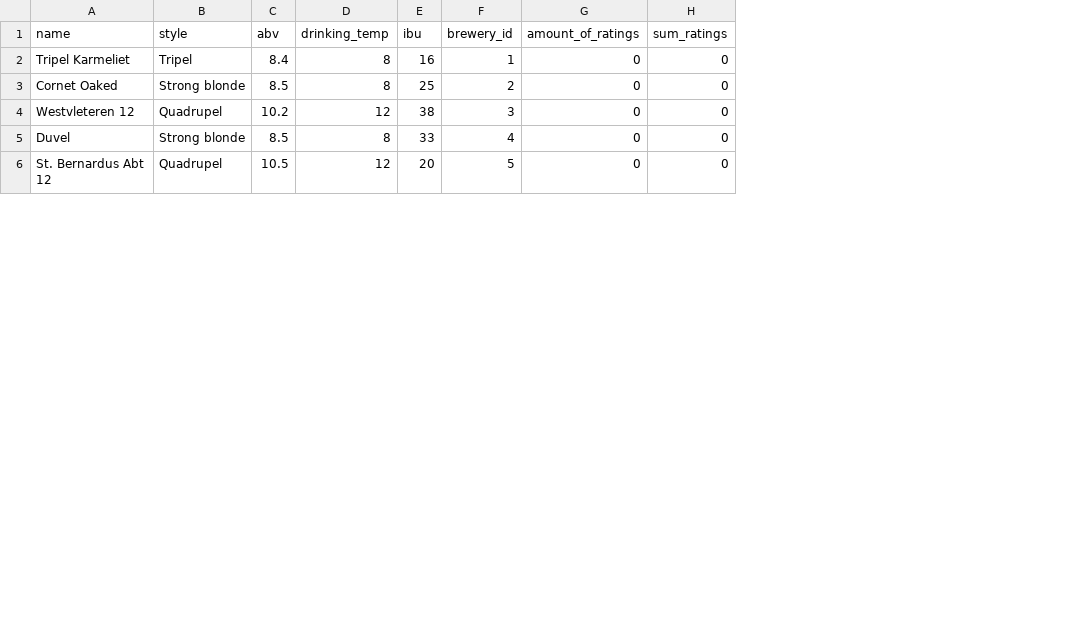
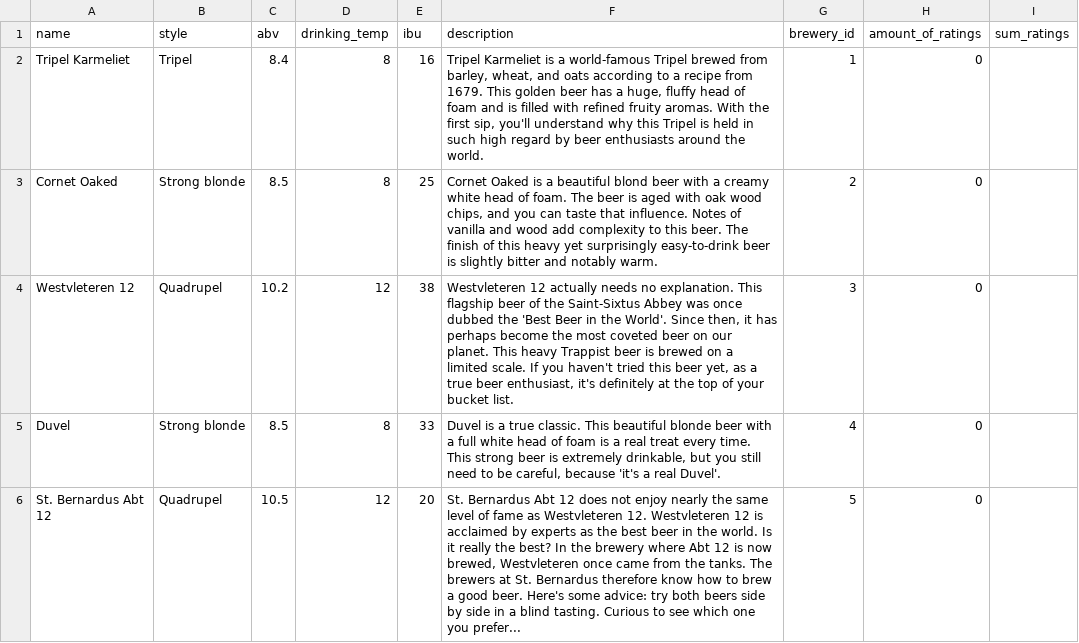
Before and after one commit to KempDewulf/hopix-api, a CSV file: storage/csv/beers.csv, drawn as a sheet; only a part is shown; addresses are those after the commit; the diff covers the shown part only; the diff names each change by its address in the sheet, - before the commit and + after, or states it on an @@ line.

Commit message:
add description to beers

```diff
--- a/storage/csv/beers.csv
+++ b/storage/csv/beers.csv
+column F (description), rows 2-6: Tripel Karmeliet is a world-famous Tripel brewed from barley, wheat, and oats according to a recipe from 1679. This golden beer has a huge, fluffy head of foam and is filled with refined fruity aromas. With the first sip, you'll understand why this Tripel is held in such high regard by beer enthusiasts around the world. | Cornet Oaked is a beautiful blond beer with a creamy white head of foam. The beer is aged with oak wood chips, and you can taste that influence. Notes of vanilla and wood add complexity to this beer. The finish of this heavy yet surprisingly easy-to-drink beer is slightly bitter and notably warm. | Westvleteren 12 actually needs no explanation. This flagship beer of the Saint-Sixtus Abbey was once dubbed the 'Best Beer in the World'. Since then, it has perhaps become the most coveted beer on our planet. This heavy Trappist beer is brewed on a limited scale. If you haven't tried this beer yet, as a true beer enthusiast, it's definitely at the top of your bucket list. | Duvel is a true classic. This beautiful blonde beer with a full white head of foam is a real treat every time. This strong beer is extremely drinkable, but you still need to be careful, because 'it's a real Duvel'. | St. Bernardus Abt 12 does not enjoy nearly the same level of fame as Westvleteren 12. Westvleteren 12 is acclaimed by experts as the best beer in the world. Is it really the best? In the brewery where Abt 12 is now brewed, Westvleteren once came from the tanks. The brewers at St. Bernardus therefore know how to brew a good beer. Here's some advice: try both beers side by side in a blind tasting. Curious to see which one you prefer...
-I2:I6 (sum_ratings): 0
+I2:I6 (sum_ratings): (empty)
```
Also changed, not shown: 5 edited cells elsewhere in this file, 7 other files.
